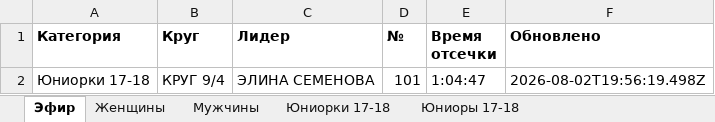
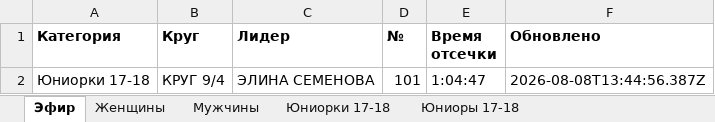
Before and after one commit to d404mer/VeloMurmansk, an Excel workbook: exports/data.xlsx, sheet Эфир, drawn as a sheet; values as stored, in another font and other column widths than the file's, no borders; the diff names each change by its address in the sheet, - before the commit and + after, or states it on an @@ line.

```diff
--- a/exports/data.xlsx (sheet Эфир)
+++ b/exports/data.xlsx (sheet Эфир)
-F2 (Обновлено): 2026-08-02T19:56:19.498Z
+F2 (Обновлено): 2026-08-08T13:44:56.387Z
```
Also changed, not shown: 4 other files.
